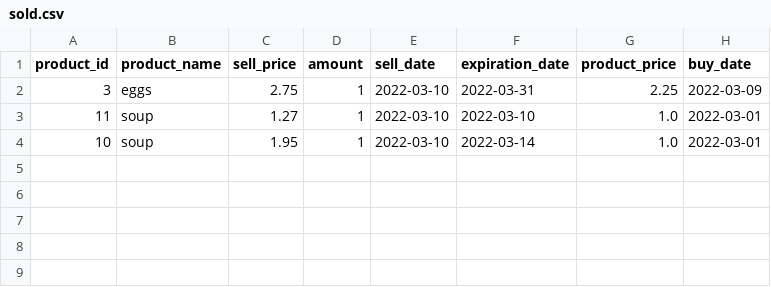
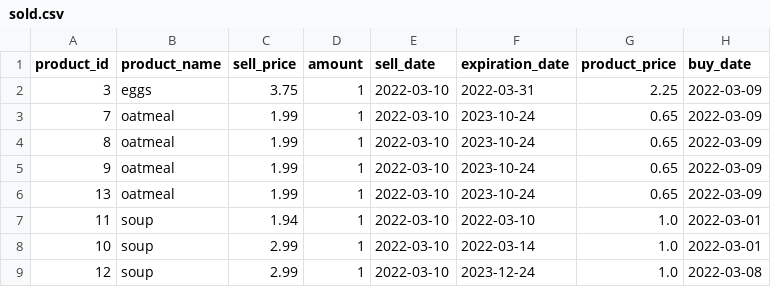
Before and after one commit to JEBesteman/jolanda_besteman_superpy, a CSV file: superpy/sold.csv, drawn as a sheet.

Commit message:
sell works with argparse and multiple items

```diff
--- a/superpy/sold.csv
+++ b/superpy/sold.csv
@@ -1,4 +1,9 @@
 product_id,product_name,sell_price,amount,sell_date,expiration_date,product_price,buy_date
-3,eggs,2.75,1,2022-03-10,2022-03-31,2.25,2022-03-09
-11,soup,1.27,1,2022-03-10,2022-03-10,1.0,2022-03-01
-10,soup,1.95,1,2022-03-10,2022-03-14,1.0,2022-03-01
+3,eggs,3.75,1,2022-03-10,2022-03-31,2.25,2022-03-09
+7,oatmeal,1.99,1,2022-03-10,2023-10-24,0.65,2022-03-09
+8,oatmeal,1.99,1,2022-03-10,2023-10-24,0.65,2022-03-09
+9,oatmeal,1.99,1,2022-03-10,2023-10-24,0.65,2022-03-09
+13,oatmeal,1.99,1,2022-03-10,2023-10-24,0.65,2022-03-09
+11,soup,1.94,1,2022-03-10,2022-03-10,1.0,2022-03-01
+10,soup,2.99,1,2022-03-10,2022-03-14,1.0,2022-03-01
+12,soup,2.99,1,2022-03-10,2023-12-24,1.0,2022-03-08
```
Also changed, not shown: superpy/bought.csv, 2 other files.
